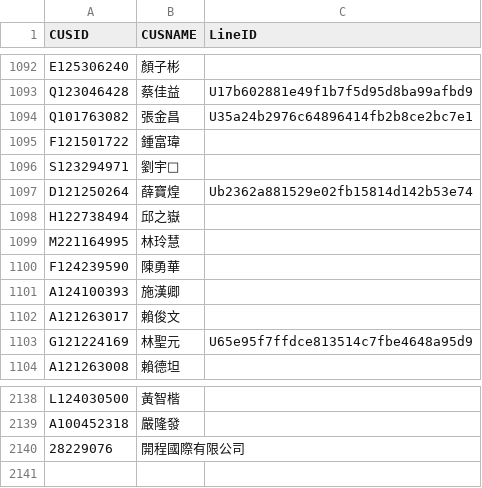
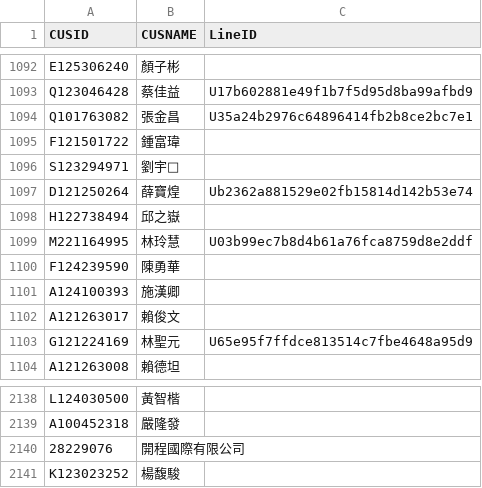
Before and after one commit to smart40333/LineBot, a CSV file: Data/mapping.csv, drawn as a sheet; only a part is shown, gaps mark what is left out.

Commit message:
update: mapping.csv

```diff
--- a/Data/mapping.csv
+++ b/Data/mapping.csv
@@ -1098,3 +1098,3 @@ D121250264,薛寶煌,Ub2362a881529e02fb15814d142b53e74
 H122738494,邱之嶽,
-M221164995,林玲慧,
+M221164995,林玲慧,U03b99ec7b8d4b61a76fca8759d8e2ddf
 F124239590,陳勇華,
@@ -2140 +2140,2 @@ A100452318,嚴隆發,
 28229076,開程國際有限公司,
+K123023252,楊馥駿,
```
